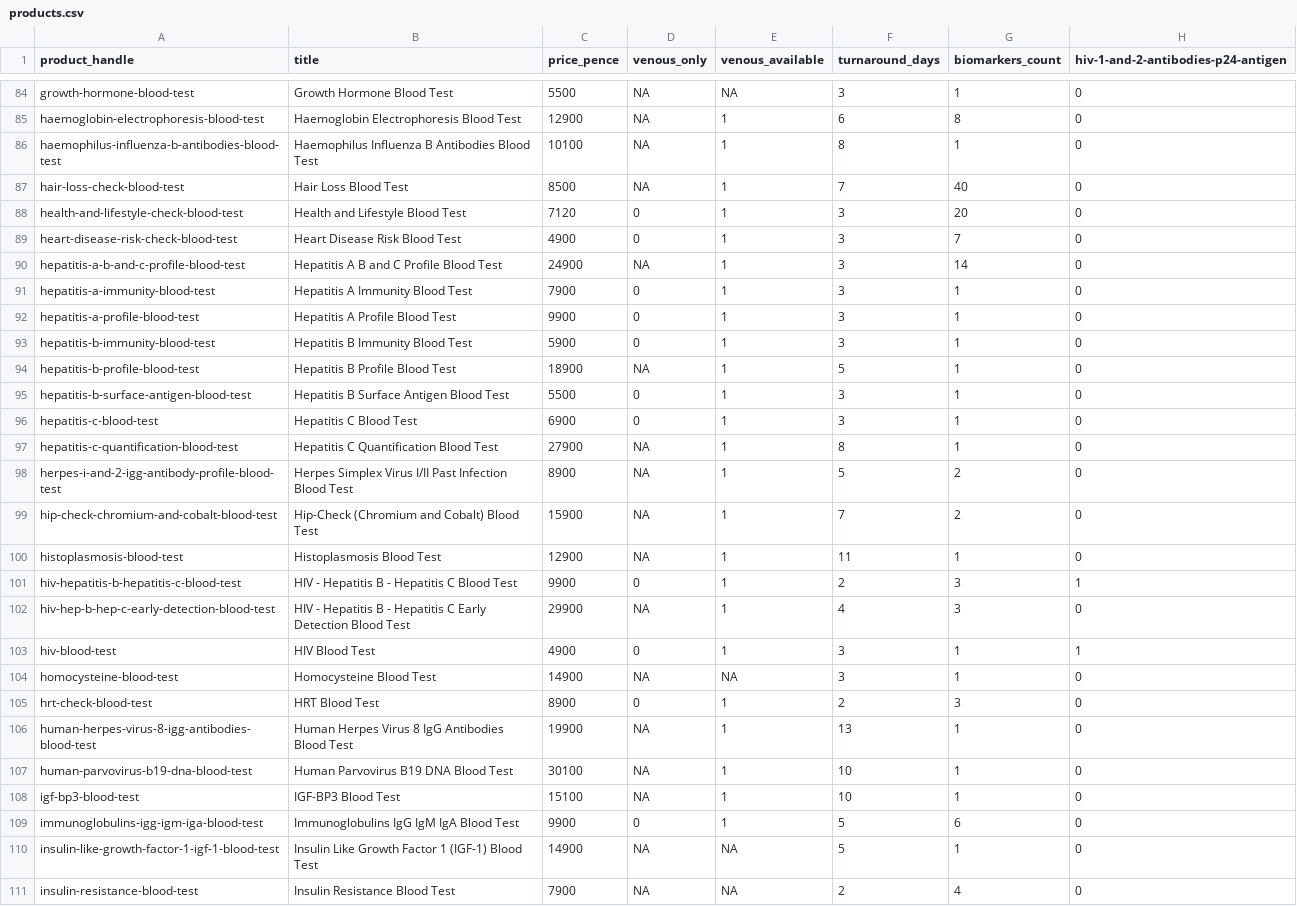
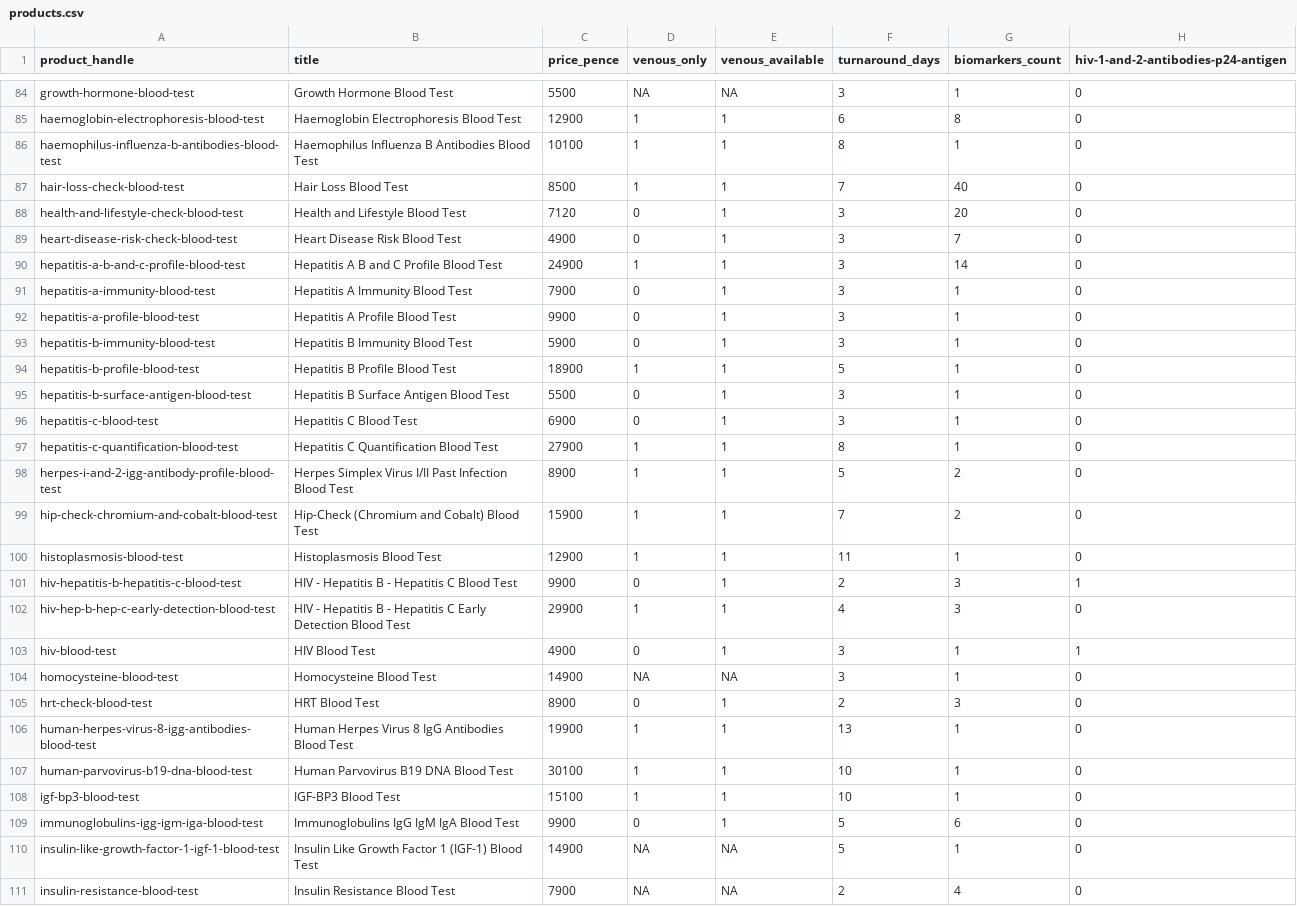
Before and after one commit to stupidpupil/medichecks_scraper, a CSV file: products.csv, drawn as a sheet; only a part is shown, gaps mark what is left out; the diff covers the shown part only; the diff names each change by its address in the sheet, - before the commit and + after, or states it on an @@ line.

```diff
--- a/products.csv
+++ b/products.csv
-D85:D87 (venous_only): NA
+D85:D87 (venous_only): 1
-D90 (venous_only): NA
+D90 (venous_only): 1
-D94 (venous_only): NA
+D94 (venous_only): 1
-D97:D100 (venous_only): NA
+D97:D100 (venous_only): 1
-D102 (venous_only): NA
+D102 (venous_only): 1
-D106:D108 (venous_only): NA
+D106:D108 (venous_only): 1
```
Also changed, not shown: 121 edited cells elsewhere in this file, all_products.csv.
